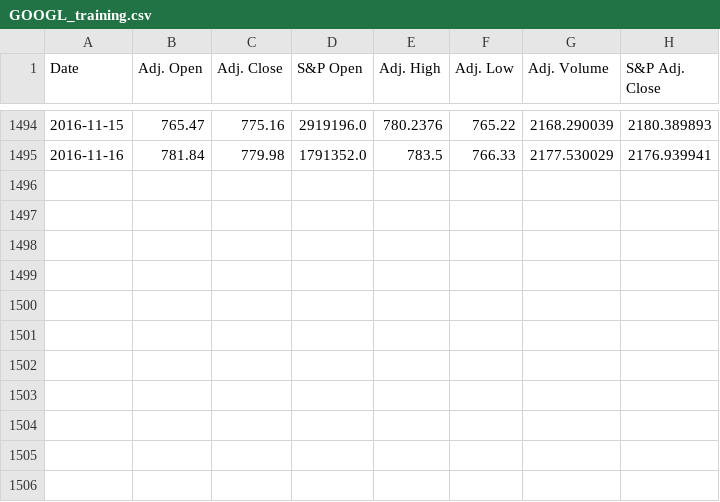
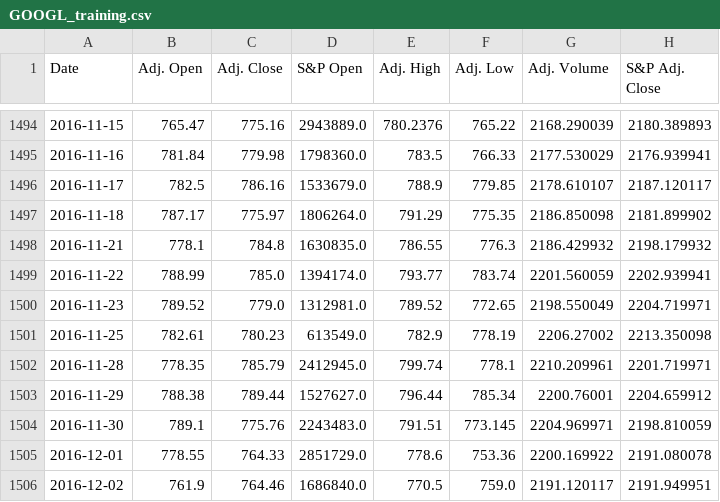
Before and after one commit to TarangKhanna/StockForcasting, a CSV file: MachineLearning/data/GOOGL_training.csv, drawn as a sheet; only a part is shown, gaps mark what is left out; the diff covers the shown part only.

```diff
--- a/MachineLearning/data/GOOGL_training.csv
+++ b/MachineLearning/data/GOOGL_training.csv
@@ -1494,2 +1494,13 @@ Date,Adj. Open,Adj. Close,S&P Open,Adj. High,Adj. Low,Adj. Volume,S&P Adj. Close
-2016-11-15,765.47,775.16,2919196.0,780.2376,765.22,2168.290039,2180.389893
-2016-11-16,781.84,779.98,1791352.0,783.5,766.33,2177.530029,2176.939941
+2016-11-15,765.47,775.16,2943889.0,780.2376,765.22,2168.290039,2180.389893
+2016-11-16,781.84,779.98,1798360.0,783.5,766.33,2177.530029,2176.939941
+2016-11-17,782.5,786.16,1533679.0,788.9,779.85,2178.610107,2187.120117
+2016-11-18,787.17,775.97,1806264.0,791.29,775.35,2186.850098,2181.899902
+2016-11-21,778.1,784.8,1630835.0,786.55,776.3,2186.429932,2198.179932
+2016-11-22,788.99,785.0,1394174.0,793.77,783.74,2201.560059,2202.939941
+2016-11-23,789.52,779.0,1312981.0,789.52,772.65,2198.550049,2204.719971
+2016-11-25,782.61,780.23,613549.0,782.9,778.19,2206.27002,2213.350098
+2016-11-28,778.35,785.79,2412945.0,799.74,778.1,2210.209961,2201.719971
+2016-11-29,788.38,789.44,1527627.0,796.44,785.34,2200.76001,2204.659912
+2016-11-30,789.1,775.76,2243483.0,791.51,773.145,2204.969971,2198.810059
+2016-12-01,778.55,764.33,2851729.0,778.6,753.36,2200.169922,2191.080078
+2016-12-02,761.9,764.46,1686840.0,770.5,759.0,2191.120117,2191.949951
```
Also changed, not shown: 56 edited cells elsewhere in this file, 2 other files.
